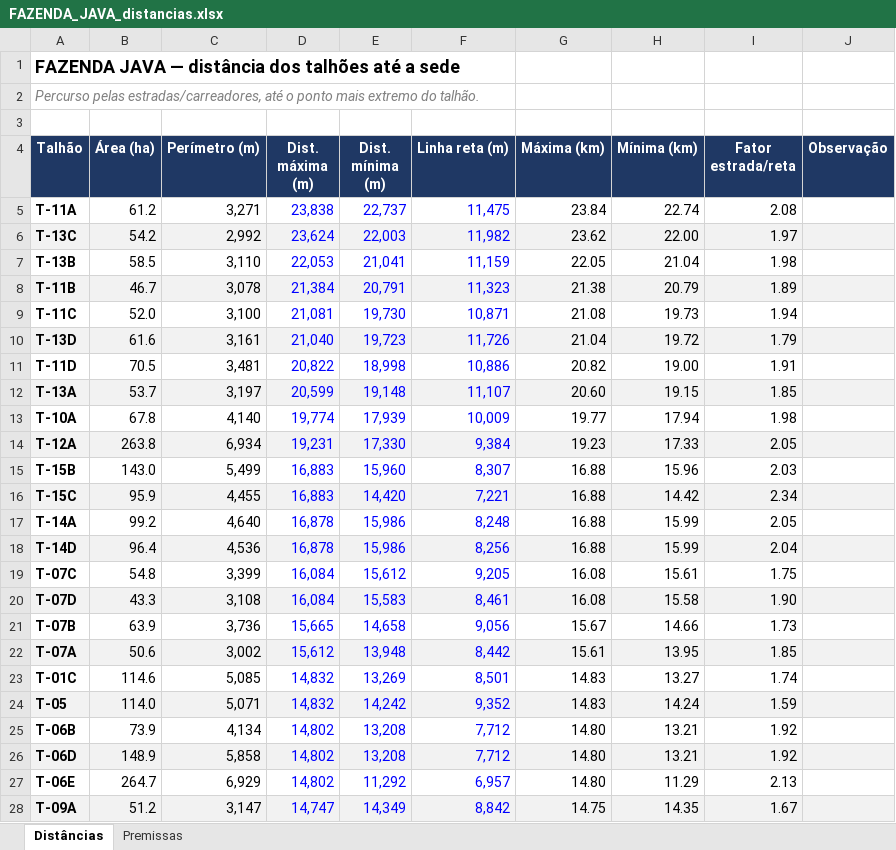
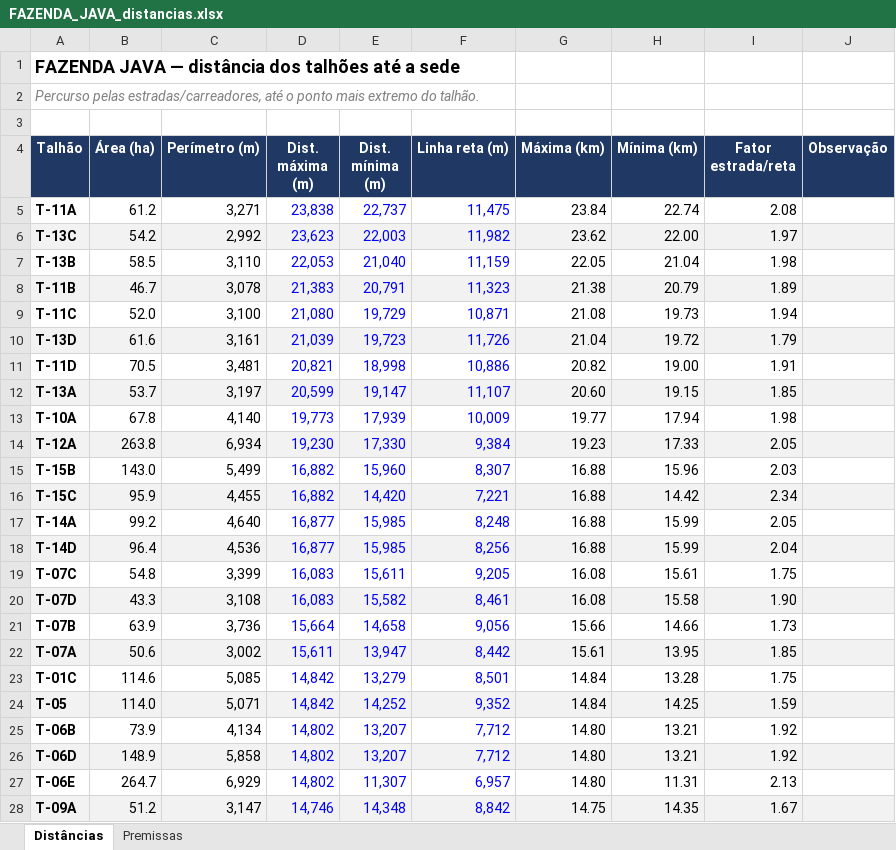
Before and after one commit to max-vilela/talhao, an Excel workbook: FAZENDA_JAVA_distancias.xlsx, sheet Distâncias, drawn as a sheet; only a part is shown; values as stored, in another font and other column widths than the file's, no borders; the diff covers the shown part only; the diff names each change by its address in the sheet, - before the commit and + after, or states it on an @@ line.

```diff
--- a/FAZENDA_JAVA_distancias.xlsx (sheet Distâncias)
+++ b/FAZENDA_JAVA_distancias.xlsx (sheet Distâncias)
-D6 (Dist. máxima (m)): 23,624
+D6 (Dist. máxima (m)): 23,623
-E7 (Dist. mínima (m)): 21,041
+E7 (Dist. mínima (m)): 21,040
-D8 (Dist. máxima (m)): 21,384
+D8 (Dist. máxima (m)): 21,383
-D9 (Dist. máxima (m)): 21,081
+D9 (Dist. máxima (m)): 21,080
-E9 (Dist. mínima (m)): 19,730
+E9 (Dist. mínima (m)): 19,729
-D10 (Dist. máxima (m)): 21,040
+D10 (Dist. máxima (m)): 21,039
-D11 (Dist. máxima (m)): 20,822
+D11 (Dist. máxima (m)): 20,821
-E12 (Dist. mínima (m)): 19,148
+E12 (Dist. mínima (m)): 19,147
-D13 (Dist. máxima (m)): 19,774
+D13 (Dist. máxima (m)): 19,773
-D14 (Dist. máxima (m)): 19,231
+D14 (Dist. máxima (m)): 19,230
-D15:D16 (Dist. máxima (m)): 16,883
+D15:D16 (Dist. máxima (m)): 16,882
-D17:D18 (Dist. máxima (m)): 16,878
+D17:D18 (Dist. máxima (m)): 16,877
-E17:E18 (Dist. mínima (m)): 15,986
+E17:E18 (Dist. mínima (m)): 15,985
-D19:D20 (Dist. máxima (m)): 16,084
+D19:D20 (Dist. máxima (m)): 16,083
-E19 (Dist. mínima (m)): 15,612
+E19 (Dist. mínima (m)): 15,611
-E20 (Dist. mínima (m)): 15,583
+E20 (Dist. mínima (m)): 15,582
-D21 (Dist. máxima (m)): 15,665
+D21 (Dist. máxima (m)): 15,664
-G21 (Máxima (km)): 15.67
+G21 (Máxima (km)): 15.66
-D22 (Dist. máxima (m)): 15,612
+D22 (Dist. máxima (m)): 15,611
-E22 (Dist. mínima (m)): 13,948
+E22 (Dist. mínima (m)): 13,947
-D23:D24 (Dist. máxima (m)): 14,832
+D23:D24 (Dist. máxima (m)): 14,842
-E23 (Dist. mínima (m)): 13,269
+E23 (Dist. mínima (m)): 13,279
-G23:G24 (Máxima (km)): 14.83
+G23:G24 (Máxima (km)): 14.84
-H23 (Mínima (km)): 13.27
+H23 (Mínima (km)): 13.28
-I23 (Fator estrada/reta): 1.74
+I23 (Fator estrada/reta): 1.75
-E24 (Dist. mínima (m)): 14,242
+E24 (Dist. mínima (m)): 14,252
-H24 (Mínima (km)): 14.24
+H24 (Mínima (km)): 14.25
-E25:E26 (Dist. mínima (m)): 13,208
+E25:E26 (Dist. mínima (m)): 13,207
-E27 (Dist. mínima (m)): 11,292
+E27 (Dist. mínima (m)): 11,307
-H27 (Mínima (km)): 11.29
+H27 (Mínima (km)): 11.31
-D28 (Dist. máxima (m)): 14,747
+D28 (Dist. máxima (m)): 14,746
-E28 (Dist. mínima (m)): 14,349
+E28 (Dist. mínima (m)): 14,348
```
Also changed, not shown: 1 added row, 1 removed row, 12 edited cells and cell formats elsewhere in this sheet, formulas that keep their value, FAZENDA_GALHEIRO_distancias.xlsx, FAZENDA_MATO_GROSSO_distancias.xlsx, 21 other files.
